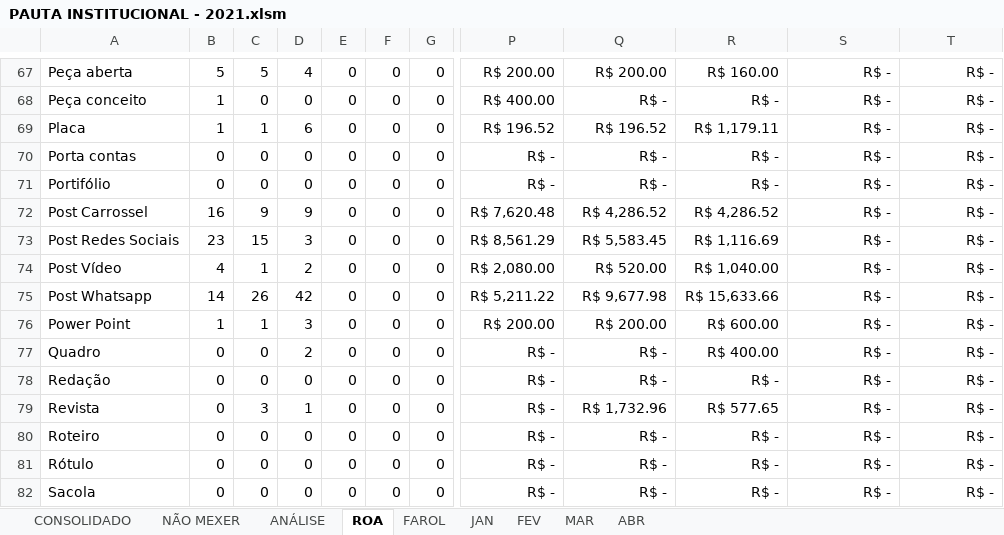
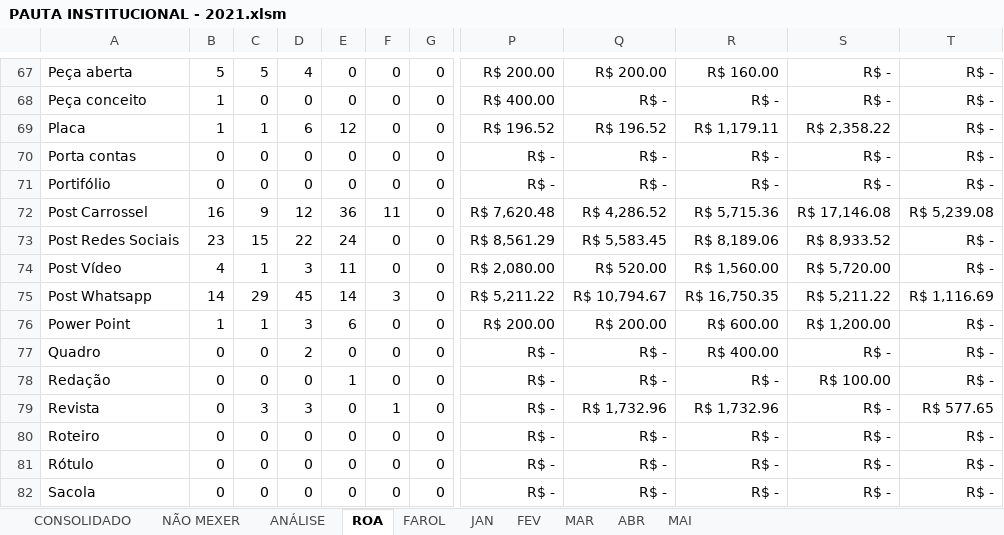
Before and after one commit to uni-marketing/Repository, an Excel workbook: PAUTA INSTITUCIONAL - 2021.xlsm, sheet ROA, drawn as a sheet; only a part is shown, gaps mark what is left out; values as stored, in another font and other column widths than the file's, no borders; conditional formats not drawn; the diff covers the shown part only; the diff names each change by its address in the sheet, - before the commit and + after, or states it on an @@ line.

```diff
--- a/PAUTA INSTITUCIONAL - 2021.xlsm (sheet ROA)
+++ b/PAUTA INSTITUCIONAL - 2021.xlsm (sheet ROA)
+sheet tab: MAI
-E69: 0
+E69: 12
-S69: R$ -
+S69: R$ 2,358.22
-D72: 9
+D72: 12
-E72: 0
+E72: 36
-F72: 0
+F72: 11
-R72: R$ 4,286.52
+R72: R$ 5,715.36
-S72: R$ -
+S72: R$ 17,146.08
-T72: R$ -
+T72: R$ 5,239.08
-D73: 3
+D73: 22
-E73: 0
+E73: 24
-R73: R$ 1,116.69
+R73: R$ 8,189.06
-S73: R$ -
+S73: R$ 8,933.52
-D74: 2
+D74: 3
-E74: 0
+E74: 11
-R74: R$ 1,040.00
+R74: R$ 1,560.00
-S74: R$ -
+S74: R$ 5,720.00
-C75: 26
+C75: 29
-D75: 42
+D75: 45
-E75: 0
+E75: 14
-F75: 0
+F75: 3
-Q75: R$ 9,677.98
+Q75: R$ 10,794.67
-R75: R$ 15,633.66
+R75: R$ 16,750.35
-S75: R$ -
+S75: R$ 5,211.22
-T75: R$ -
+T75: R$ 1,116.69
-E76: 0
+E76: 6
-S76: R$ -
+S76: R$ 1,200.00
-E78: 0
+E78: 1
-S78: R$ -
+S78: R$ 100.00
-D79: 1
+D79: 3
-F79: 0
+F79: 1
-R79: R$ 577.65
+R79: R$ 1,732.96
-T79: R$ -
+T79: R$ 577.65
```
Also changed, not shown: 128 edited cells elsewhere in this sheet, sheet CONSOLIDADO, sheet ABR, sheet MAR, sheet FAROL, sheet ANÁLISE, sheet NÃO MEXER, 1 more sheet.
